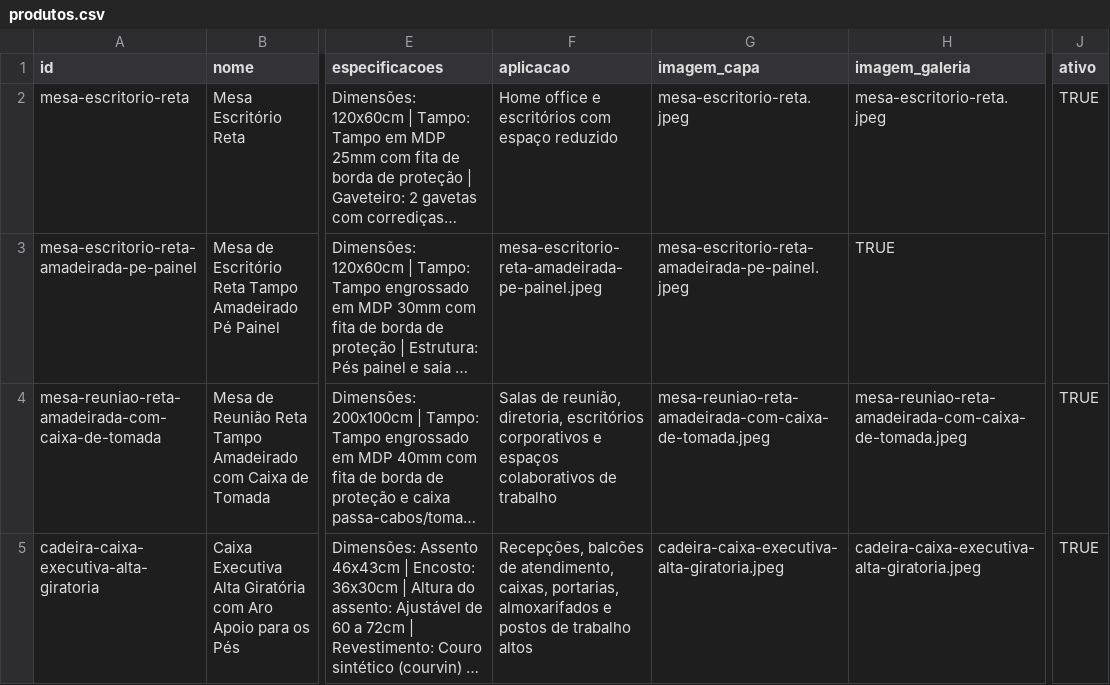
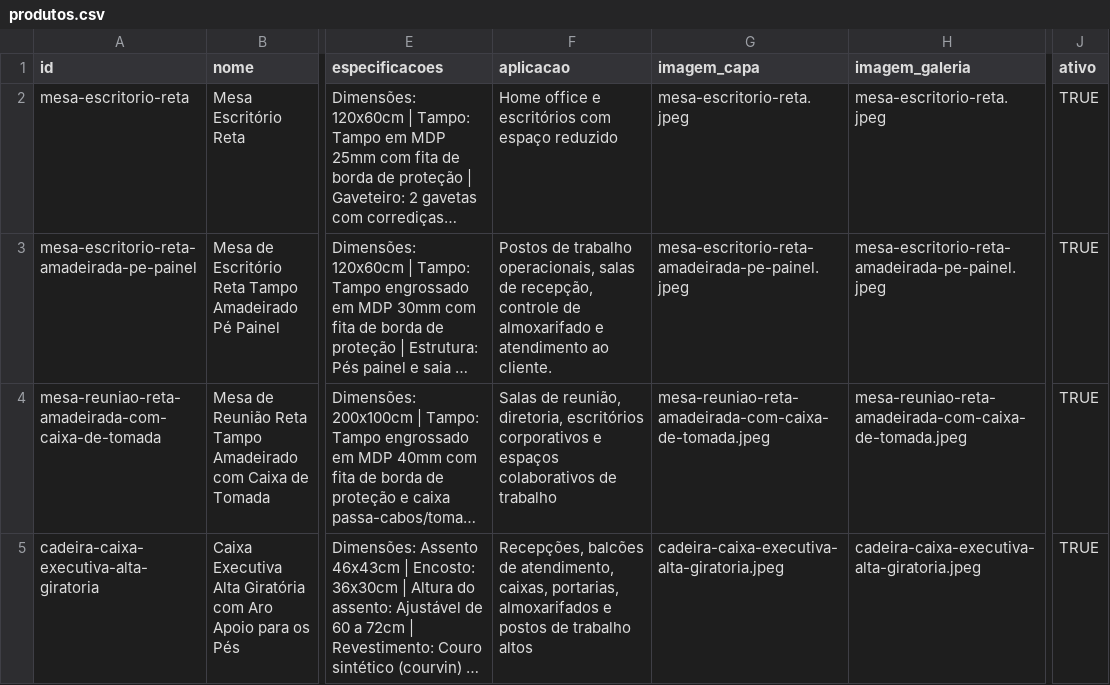
Before and after one commit to marketingcatalogos/shopoffice, a CSV file: produtos.csv, drawn as a sheet; only a part is shown, gaps mark what is left out; long unchanged cells end in …; the diff names each change by its address in the sheet, - before the commit and + after, or states it on an @@ line.

Commit message:
Update produtos.csv

```diff
--- a/produtos.csv
+++ b/produtos.csv
-F3 (aplicacao): mesa-escritorio-reta-amadeirada-pe-painel.jpeg
+F3 (aplicacao): Postos de trabalho operacionais, salas de recepção, controle de almoxarifado e atendimento ao cliente.
-H3 (imagem_galeria): TRUE
+H3 (imagem_galeria): mesa-escritorio-reta-amadeirada-pe-painel.jpeg
-J3 (ativo): (empty)
+J3 (ativo): TRUE
```
